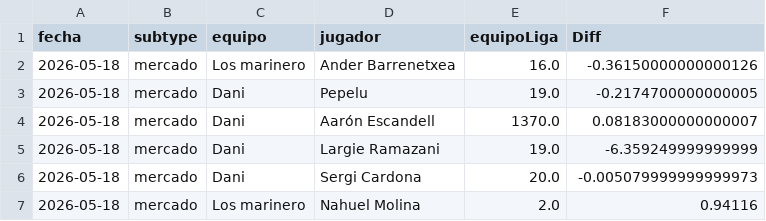
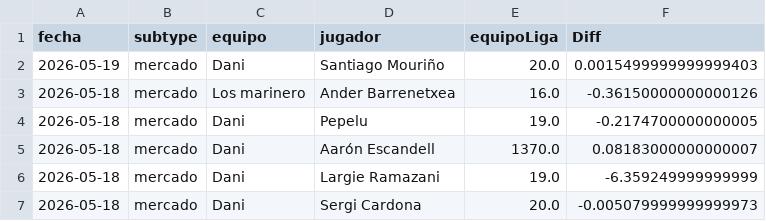
Before and after one commit to javica98/MisterFantasy_analytics, a CSV file: data/processed/ganancias_jugador.csv, drawn as a sheet; only a part is shown; the shorter side is filled out with more unchanged rows; the diff names each change by its address in the sheet, - before the commit and + after, or states it on an @@ line.

```diff
--- a/data/processed/ganancias_jugador.csv
+++ b/data/processed/ganancias_jugador.csv
+row 2: 2026-05-19 | mercado | Dani | Santiago Mouriño | 20.0 | 0.0015499999999999403
```
Also changed, not shown: data/processed/ganancias.csv, data/processed/ganancias_clean.csv, 3 other files.
